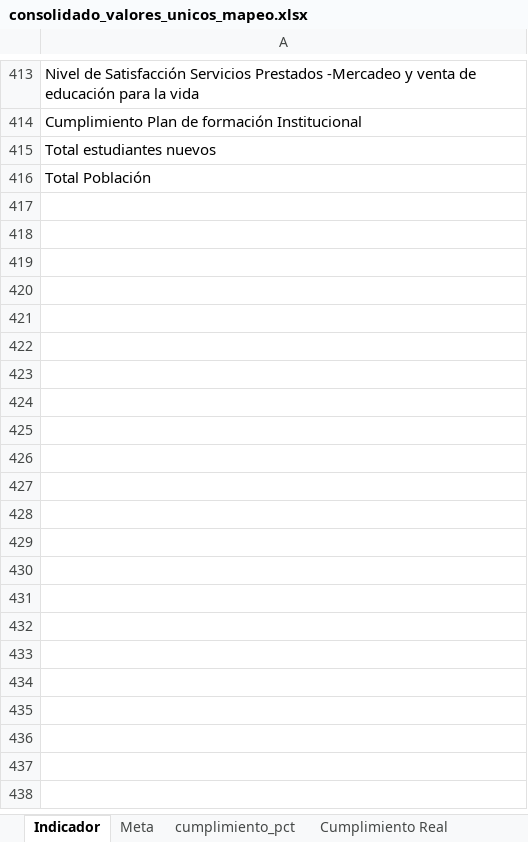
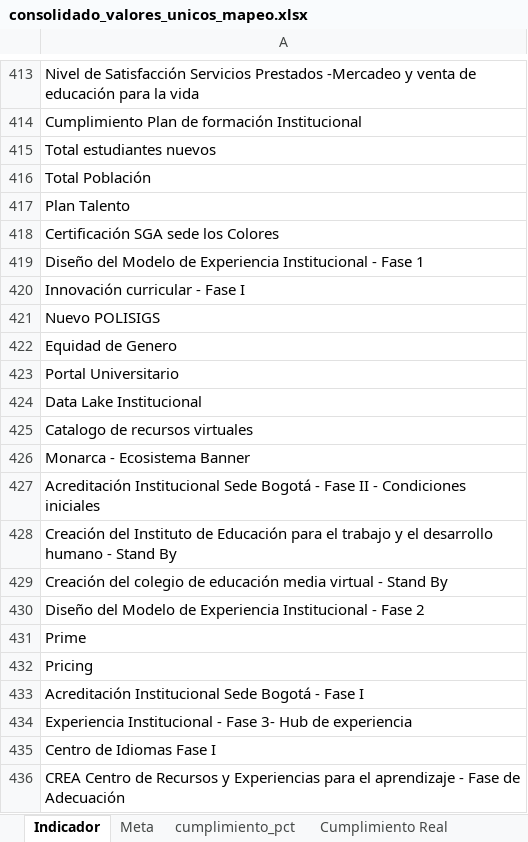
Before and after one commit to Ximena5745/Sistema_Indicadores_Poli, an Excel workbook: artifacts/consolidado_valores_unicos_mapeo.xlsx, sheet Indicador, drawn as a sheet; only a part is shown, gaps mark what is left out; values as stored, in another font and other column widths than the file's, no borders; the diff covers the shown part only; the diff names each change by its address in the sheet, - before the commit and + after, or states it on an @@ line.

```diff
--- a/artifacts/consolidado_valores_unicos_mapeo.xlsx (sheet Indicador)
+++ b/artifacts/consolidado_valores_unicos_mapeo.xlsx (sheet Indicador)
+row 417: Plan Talento
+row 418: Certificación SGA sede los Colores
+row 419: Diseño del Modelo de Experiencia Institucional - Fase 1
+row 420: Innovación curricular - Fase I
+row 421: Nuevo POLISIGS
+row 422: Equidad de Genero
+row 423: Portal Universitario
+row 424: Data Lake Institucional
+row 425: Catalogo de recursos virtuales
+row 426: Monarca - Ecosistema Banner
+row 427: Acreditación Institucional Sede Bogotá - Fase II - Condiciones iniciales
+row 428: Creación del Instituto de Educación para el trabajo y el desarrollo humano - Stand By
+row 429: Creación del colegio de educación media virtual - Stand By
+row 430: Diseño del Modelo de Experiencia Institucional - Fase 2
+row 431: Prime
+row 432: Pricing
+row 433: Acreditación Institucional Sede Bogotá - Fase I
+row 434: Experiencia Institucional - Fase 3- Hub de experiencia
+row 435: Centro de Idiomas Fase I
+row 436: CREA Centro de Recursos y Experiencias para el aprendizaje - Fase de Adecuación
```
Also changed, not shown: 38 added rows elsewhere in this sheet, sheet Cumplimiento Real, sheet cumplimiento_pct, sheet Meta, sheet Meta_Signo, artifacts/consolidado_columnas_originales.xlsx, artifacts/sunburst_diag_grouped.xlsx, 4 other files.
